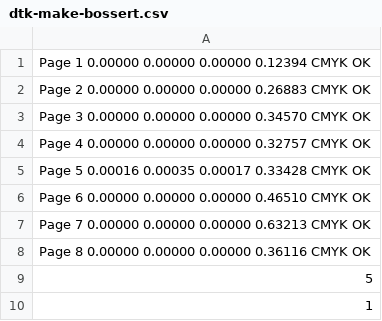
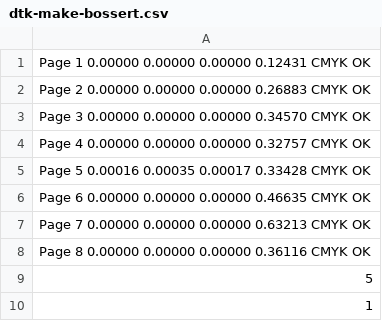
Before and after one commit to LukasCBossert/dtk-make, a CSV file: dtk-make-bossert.csv, drawn as a sheet.

```diff
--- a/dtk-make-bossert.csv
+++ b/dtk-make-bossert.csv
@@ -1,2 +1,2 @@
-Page 1 0.00000  0.00000  0.00000  0.12394 CMYK OK
+Page 1 0.00000  0.00000  0.00000  0.12431 CMYK OK
 Page 2 0.00000  0.00000  0.00000  0.26883 CMYK OK
@@ -5,3 +5,3 @@ Page 4 0.00000  0.00000  0.00000  0.32757 CMYK OK
 Page 5 0.00016  0.00035  0.00017  0.33428 CMYK OK
-Page 6 0.00000  0.00000  0.00000  0.46510 CMYK OK
+Page 6 0.00000  0.00000  0.00000  0.46635 CMYK OK
 Page 7 0.00000  0.00000  0.00000  0.63213 CMYK OK
```
Also changed, not shown: 3 other files.
